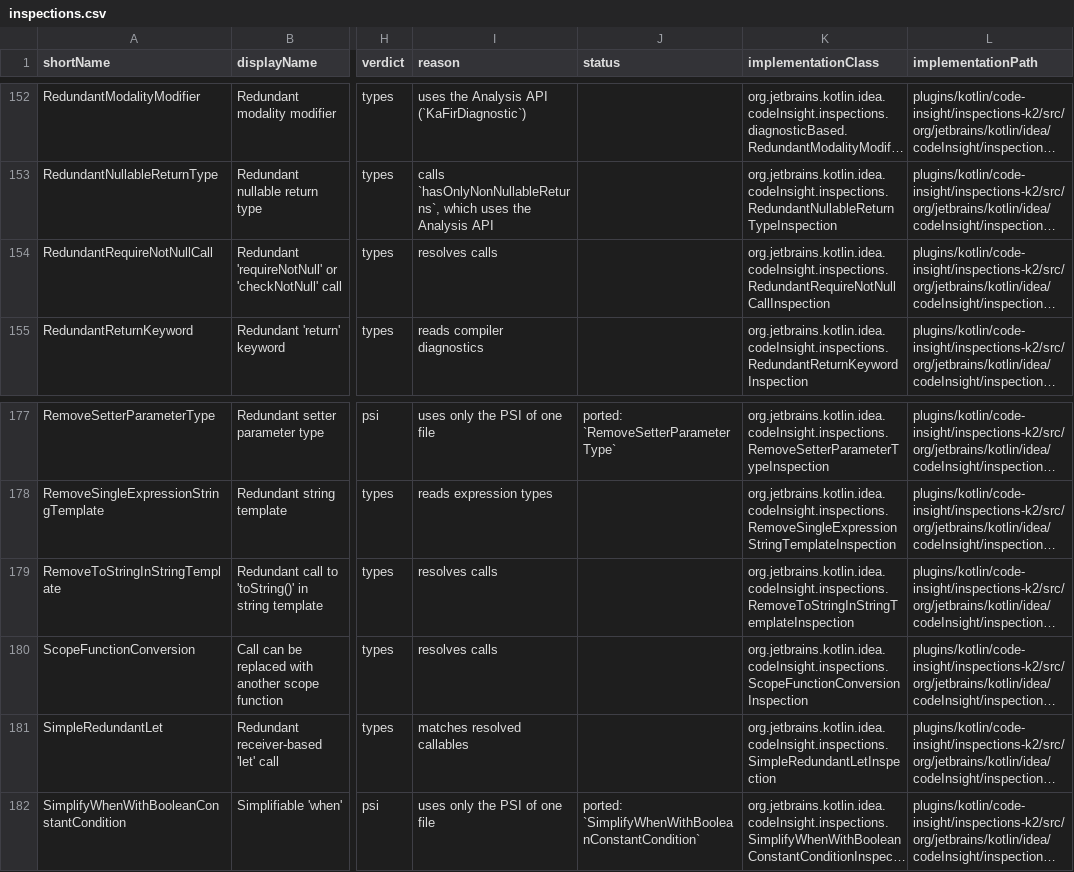
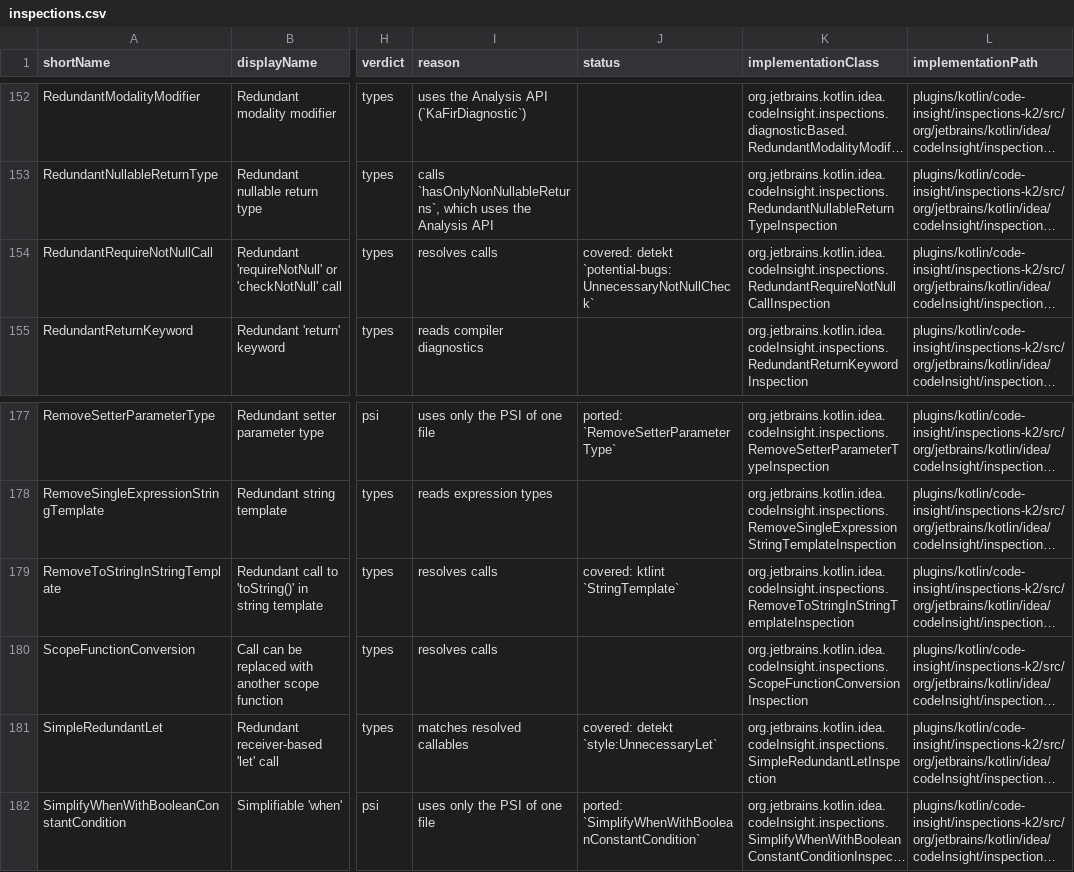
Before and after one commit to overpas/intellij-inspections-detekt-rules, a CSV file: docs/inspections.csv, drawn as a sheet; only a part is shown, gaps mark what is left out; long unchanged cells end in …; the diff covers the shown part only; the diff names each change by its address in the sheet, - before the commit and + after, or states it on an @@ line.

```diff
--- a/docs/inspections.csv
+++ b/docs/inspections.csv
-J154 (status): (empty)
+J154 (status): covered: detekt `potential-bugs:UnnecessaryNotNullCheck`
-J179 (status): (empty)
+J179 (status): covered: ktlint `StringTemplate`
-J181 (status): (empty)
+J181 (status): covered: detekt `style:UnnecessaryLet`
```
Also changed, not shown: 13 edited cells elsewhere in this file, docs/inspection-overrides.csv, 1 other file.
